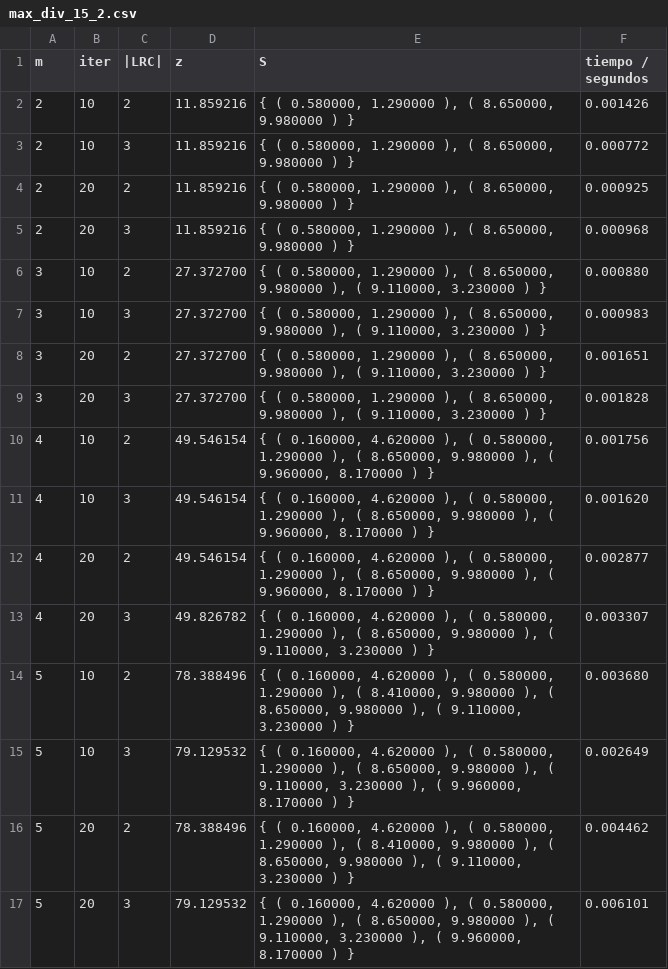
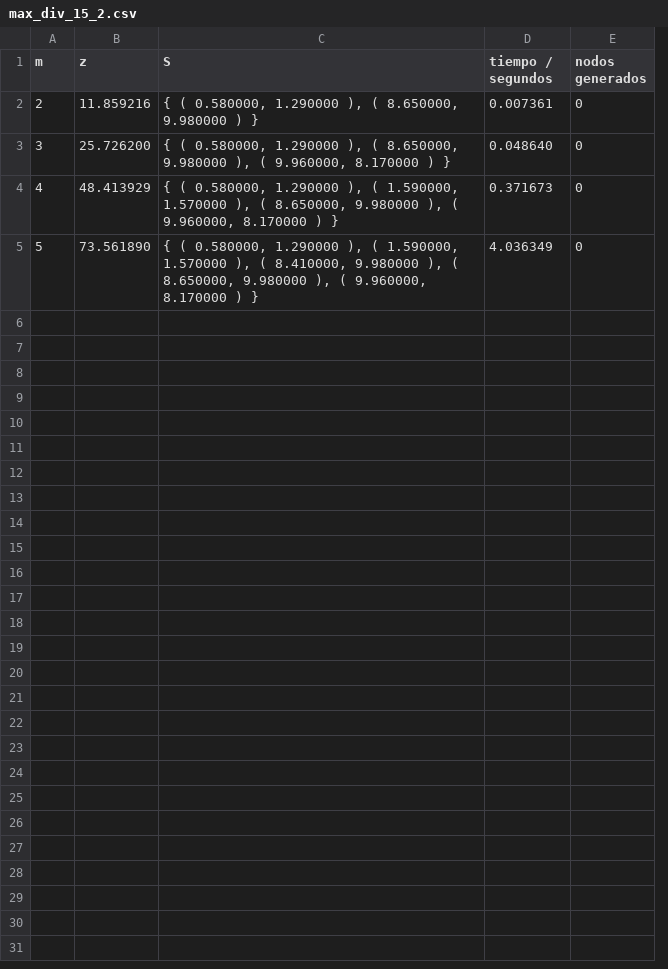
Before and after one commit to mllimo/daa-maximum-diversity, a CSV file: data/max_div_15_2.csv, drawn as a sheet; removed rows and columns are numbered as before the commit, all else as after; the diff names each change by its address in the sheet, - before the commit and + after, or states it on an @@ line.

```diff
--- a/data/max_div_15_2.csv
+++ b/data/max_div_15_2.csv
-column B (iter), row 2: 10; row 6: 10; row 10: 10; row 15: 10
-column C (|LRC|), row 2: 2; row 6: 2; row 10: 2; row 15: 3
+column E (nodos generados), rows 2-5: all 0
-D2 (tiempo / segundos): 0.001426
+D2 (tiempo / segundos): 0.007361
-row 3: 2 | 10 | 3 | 11.859216 | { ( 0.580000, 1.290000 ), ( 8.650000, 9.980000 ) } | 0.000772
-row 4: 2 | 20 | 2 | 11.859216 | { ( 0.580000, 1.290000 ), ( 8.650000, 9.980000 ) } | 0.000925
-row 5: 2 | 20 | 3 | 11.859216 | { ( 0.580000, 1.290000 ), ( 8.650000, 9.980000 ) } | 0.000968
-B3 (z): 27.372700
+B3 (z): 25.726200
-C3 (S): …), ( 9.110000, 3.230000 ) }
+C3 (S): …), ( 9.960000, 8.170000 ) }
-D3 (tiempo / segundos): 0.000880
+D3 (tiempo / segundos): 0.048640
-row 7: 3 | 10 | 3 | 27.372700 | { ( 0.580000, 1.290000 ), ( 8.650000, 9.980000 ), ( 9.110000, 3.230000 ) } | 0.000983
-row 8: 3 | 20 | 2 | 27.372700 | { ( 0.580000, 1.290000 ), ( 8.650000, 9.980000 ), ( 9.110000, 3.230000 ) } | 0.001651
-row 9: 3 | 20 | 3 | 27.372700 | { ( 0.580000, 1.290000 ), ( 8.650000, 9.980000 ), ( 9.110000, 3.230000 ) } | 0.001828
-B4 (z): 49.546154
+B4 (z): 48.413929
-C4 (S): { ( 0.160000, 4.620000 ), ( 0.580000, 1.290000 ), (…
+C4 (S): { ( 0.580000, 1.290000 ), ( 1.590000, 1.570000 ), (…
-D4 (tiempo / segundos): 0.001756
+D4 (tiempo / segundos): 0.371673
-row 11: 4 | 10 | 3 | 49.546154 | { ( 0.160000, 4.620000 ), ( 0.580000, 1.290000 ), ( 8.650000, 9.980000 ), ( 9.960000, 8.170000 ) } | 0.001620
-row 12: 4 | 20 | 2 | 49.546154 | { ( 0.160000, 4.620000 ), ( 0.580000, 1.290000 ), ( 8.650000, 9.980000 ), ( 9.960000, 8.170000 ) } | 0.002877
-row 13: 4 | 20 | 3 | 49.826782 | { ( 0.160000, 4.620000 ), ( 0.580000, 1.290000 ), ( 8.650000, 9.980000 ), ( 9.110000, 3.230000 ) } | 0.003307
-row 14: 5 | 10 | 2 | 78.388496 | { ( 0.160000, 4.620000 ), ( 0.580000, 1.290000 ), ( 8.410000, 9.980000 ), ( 8.650000, 9.980000 ), ( 9.110000, 3.230000 ) } | 0.003680
-B5 (z): 79.129532
+B5 (z): 73.561890
-C5 (S): { ( 0.160000, 4.620000 ), ( 0.580000, 1.290000 ), ( 8.650000, 9.980000 ), ( 9.110000, 3.230000 ), (…
+C5 (S): { ( 0.580000, 1.290000 ), ( 1.590000, 1.570000 ), ( 8.410000, 9.980000 ), ( 8.650000, 9.980000 ), (…
-D5 (tiempo / segundos): 0.002649
+D5 (tiempo / segundos): 4.036349
-row 16: 5 | 20 | 2 | 78.388496 | { ( 0.160000, 4.620000 ), ( 0.580000, 1.290000 ), ( 8.410000, 9.980000 ), ( 8.650000, 9.980000 ), ( 9.110000, 3.230000 ) } | 0.004462
-row 17: 5 | 20 | 3 | 79.129532 | { ( 0.160000, 4.620000 ), ( 0.580000, 1.290000 ), ( 8.650000, 9.980000 ), ( 9.110000, 3.230000 ), ( 9.960000, 8.170000 ) } | 0.006101
```
Also changed, not shown: 3 other files.
